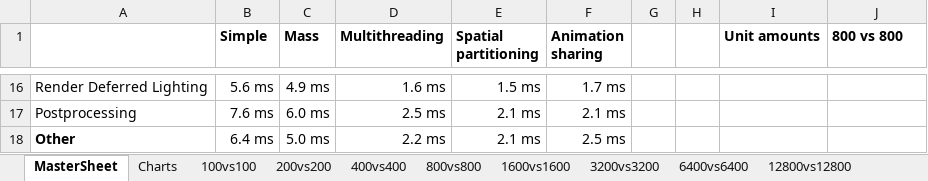
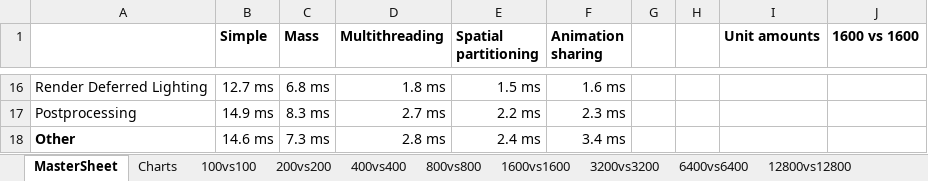
Before and after one commit to SimonSchaep/Research-UE5-Mass, an Excel workbook: Paper/Results.xlsx, sheet MasterSheet, drawn as a sheet; only a part is shown, gaps mark what is left out; values as stored, in another font and other column widths than the file's, no borders; the diff covers the shown part only; the diff names each change by its address in the sheet, - before the commit and + after, or states it on an @@ line.

Commit message:
Update Results.xlsx

```diff
--- a/Paper/Results.xlsx (sheet MasterSheet)
+++ b/Paper/Results.xlsx (sheet MasterSheet)
-J1: 800 vs 800
+J1: 1600 vs 1600
-B16 (Simple): 5.6 ms
+B16 (Simple): 12.7 ms
-C16 (Mass): 4.9 ms
+C16 (Mass): 6.8 ms
-D16 (Multithreading): 1.6 ms
+D16 (Multithreading): 1.8 ms
-F16 (Animation sharing): 1.7 ms
+F16 (Animation sharing): 1.6 ms
-B17 (Simple): 7.6 ms
+B17 (Simple): 14.9 ms
-C17 (Mass): 6.0 ms
+C17 (Mass): 8.3 ms
-D17 (Multithreading): 2.5 ms
+D17 (Multithreading): 2.7 ms
-E17 (Spatial partitioning): 2.1 ms
+E17 (Spatial partitioning): 2.2 ms
-F17 (Animation sharing): 2.1 ms
+F17 (Animation sharing): 2.3 ms
-B18 (Simple): 6.4 ms
+B18 (Simple): 14.6 ms
-C18 (Mass): 5.0 ms
+C18 (Mass): 7.3 ms
-D18 (Multithreading): 2.2 ms
+D18 (Multithreading): 2.8 ms
-E18 (Spatial partitioning): 2.1 ms
+E18 (Spatial partitioning): 2.4 ms
-F18 (Animation sharing): 2.5 ms
+F18 (Animation sharing): 3.4 ms
```
Also changed, not shown: 8 added rows, 8 removed rows and 18 edited cells elsewhere in this sheet.
